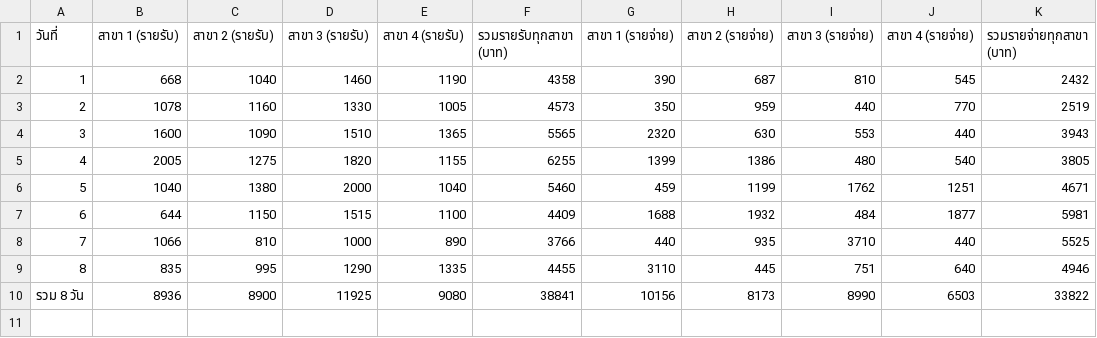
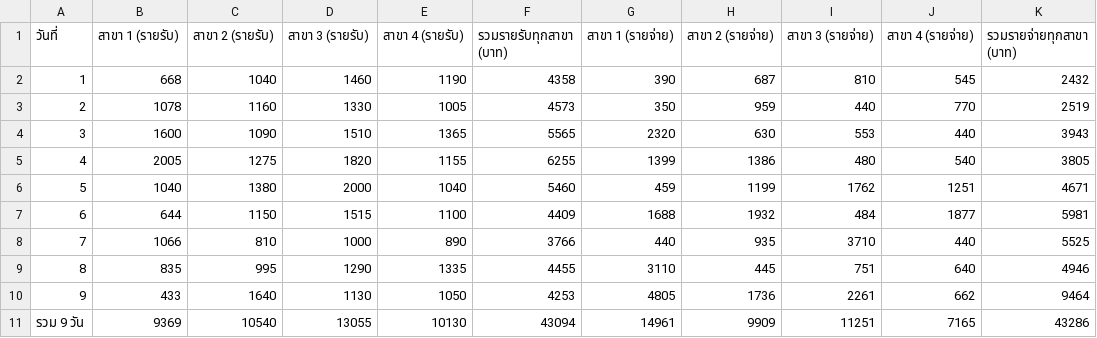
Before and after one commit to dewsun8-18/dew, a CSV file: รายงานรายวัน_4สาขา.csv, drawn as a sheet.

Commit message:
feat: update รายงานรายวัน_4สาขา.csv for Day 9 (2026-10-09)

```diff
--- a/รายงานรายวัน_4สาขา.csv
+++ b/รายงานรายวัน_4สาขา.csv
@@ -9,2 +9,3 @@
 8,835,995,1290,1335,4455,3110,445,751,640,4946
-รวม 8 วัน,8936,8900,11925,9080,38841,10156,8173,8990,6503,33822
+9,433,1640,1130,1050,4253,4805,1736,2261,662,9464
+รวม 9 วัน,9369,10540,13055,10130,43094,14961,9909,11251,7165,43286
```
